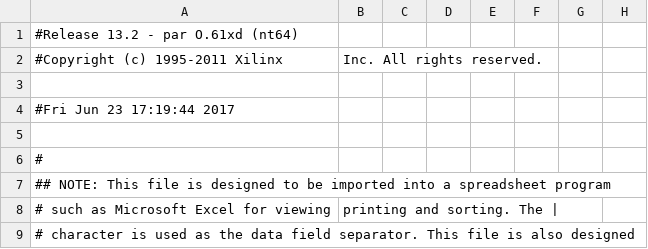
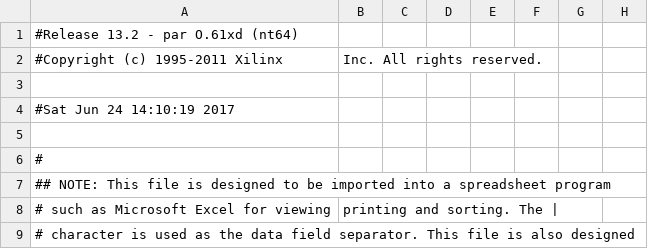
Before and after one commit to Triple-Z/COExperiment_Repo, a CSV file: Project_Assignment_OnBoard/mips_display_pad.csv, drawn as a sheet; only a part is shown; the diff names each change by its address in the sheet, - before the commit and + after, or states it on an @@ line.

```diff
--- a/Project_Assignment_OnBoard/mips_display_pad.csv
+++ b/Project_Assignment_OnBoard/mips_display_pad.csv
-A4: #Fri Jun 23 17:19:44 2017
+A4: #Sat Jun 24 14:10:19 2017
```
Also changed, not shown: 48 other files.
